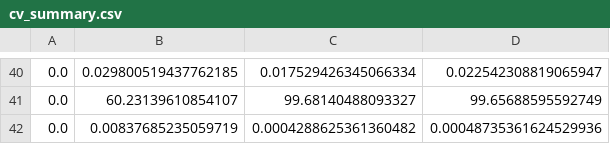
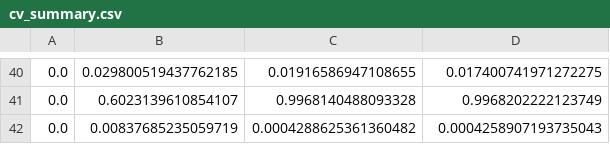
Before and after one commit to egarlo31/telco-churn-project, a CSV file: data/processed/cv_summary.csv, drawn as a sheet; only a part is shown, gaps mark what is left out; removed rows and columns are numbered as before the commit, all else as after; the diff covers the shown part only; the diff names each change by its address in the sheet, - before the commit and + after, or states it on an @@ line.

```diff
--- a/data/processed/cv_summary.csv
+++ b/data/processed/cv_summary.csv
-C40: 0.017529426345066334
+C40: 0.01916586947108655
-D40: 0.022542308819065947
+D40: 0.017400741971272275
-row 41: 0.0 | 60.23139610854107 | 99.68140488093327 | 99.65688595592749
+row 41: 0.0 | 0.6023139610854107 | 0.9968140488093328 | 0.9968202222123749
-D42: 0.00048735361624529936
+D42: 0.0004258907193735043
```
Also changed, not shown: 19 added rows, 19 removed rows and 27 edited cells elsewhere in this file, 1 other file.
